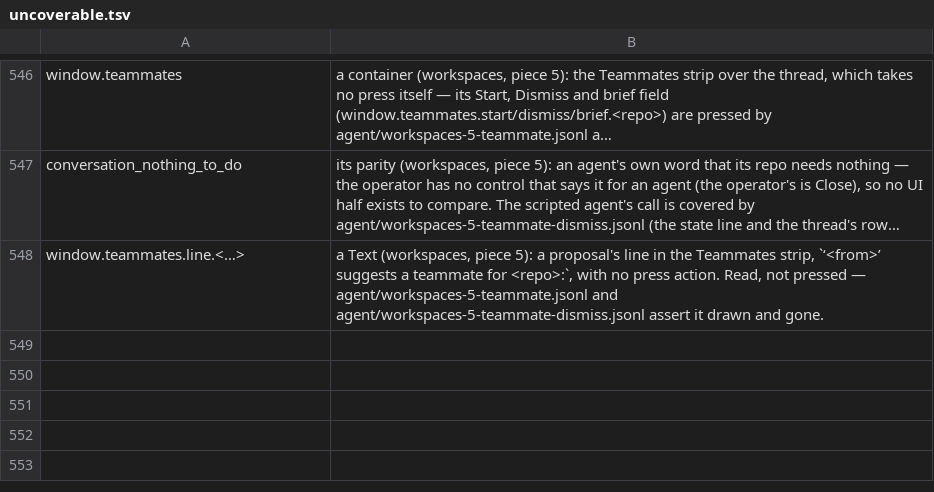
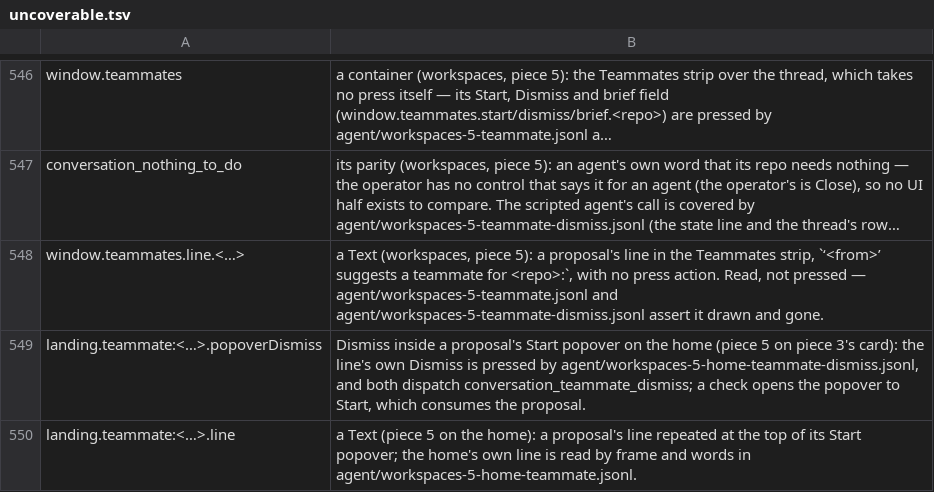
Before and after one commit to yehia-khalil/wakil, a TSV file: e2e/checks/uncoverable.tsv, drawn as a sheet; only a part is shown, gaps mark what is left out; long unchanged cells end in …; the diff names each change by its address in the sheet, - before the commit and + after, or states it on an @@ line.

Commit message:
workspaces: a teammate proposal on the home — on its workspace's card, in Main's block for one made there, Start through the brief in a popover and Dismiss; the checks and a dated amendment

```diff
--- a/e2e/checks/uncoverable.tsv
+++ b/e2e/checks/uncoverable.tsv
+row 549: landing.teammate:<…>.popoverDismiss | Dismiss inside a proposal's Start popover on the home (piece 5 on piece 3's card): the line's own Dismiss is pressed by agent/workspaces-5-home-teammate-dismiss.jsonl, and both dispatch conversation_teammate_dismiss; a check opens the popover to Start, which consumes the proposal.
+row 550: landing.teammate:<…>.line | a Text (piece 5 on the home): a proposal's line repeated at the top of its Start popover; the home's own line is read by frame and words in agent/workspaces-5-home-teammate.jsonl.
```
Also changed, not shown: 11 other files.
